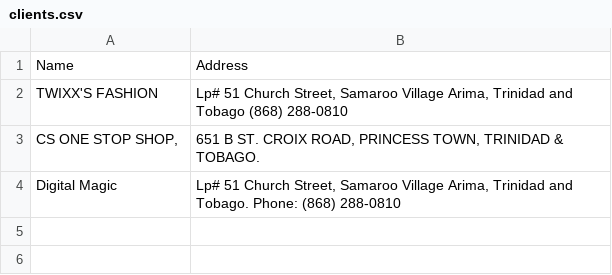
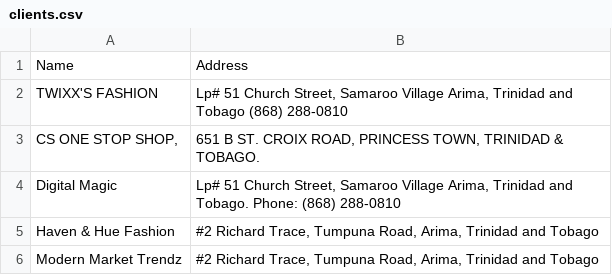
Before and after one commit to Crixman868/rattan-freezone-app, a CSV file: clients.csv, drawn as a sheet.

Commit message:
Add files via upload

```diff
--- a/clients.csv
+++ b/clients.csv
@@ -4 +4,3 @@ TWIXX'S FASHION,"Lp# 51 Church Street, Samaroo Village Arima, Trinidad and Tobag
 Digital Magic,"Lp# 51 Church Street, Samaroo Village Arima, Trinidad and Tobago. Phone: (868) 288-0810"
+Haven & Hue Fashion,"#2 Richard Trace, Tumpuna Road, Arima, Trinidad and Tobago"
+Modern Market Trendz,"#2 Richard Trace, Tumpuna Road, Arima, Trinidad and Tobago"
```
